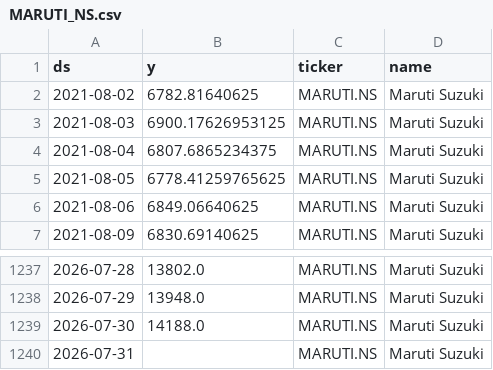
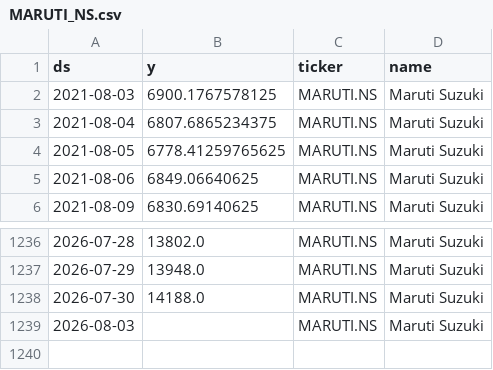
Before and after one commit to Gulabjangid/Mlopbackend, a CSV file: src/data/stocks/MARUTI_NS.csv, drawn as a sheet; only a part is shown, gaps mark what is left out.

```diff
--- a/src/data/stocks/MARUTI_NS.csv
+++ b/src/data/stocks/MARUTI_NS.csv
@@ -1,4 +1,3 @@
 ds,y,ticker,name
-2021-08-02,6782.81640625,MARUTI.NS,Maruti Suzuki
-2021-08-03,6900.17626953125,MARUTI.NS,Maruti Suzuki
+2021-08-03,6900.1767578125,MARUTI.NS,Maruti Suzuki
 2021-08-04,6807.6865234375,MARUTI.NS,Maruti Suzuki
@@ -1239,2 +1238,2 @@ ds,y,ticker,name
 2026-07-30,14188.0,MARUTI.NS,Maruti Suzuki
-2026-07-31,,MARUTI.NS,Maruti Suzuki
+2026-08-03,,MARUTI.NS,Maruti Suzuki
```
Also changed, not shown: src/data/stocks/BAJFINANCE_NS.csv, src/data/stocks/HDFCBANK_NS.csv, 8 other files.
